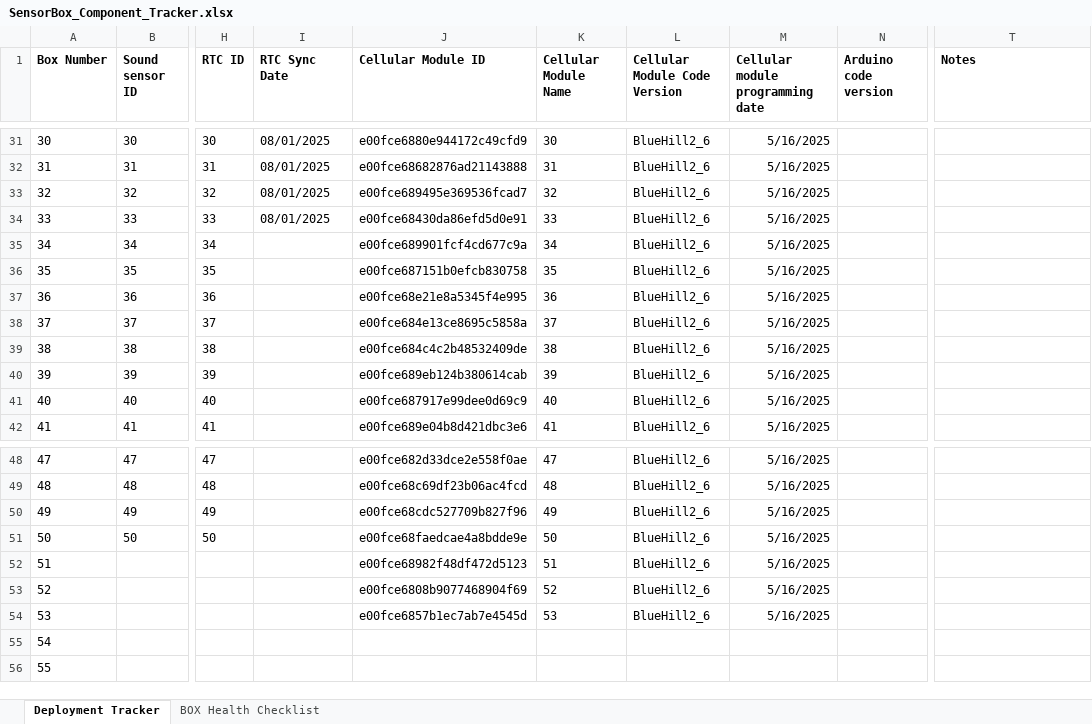
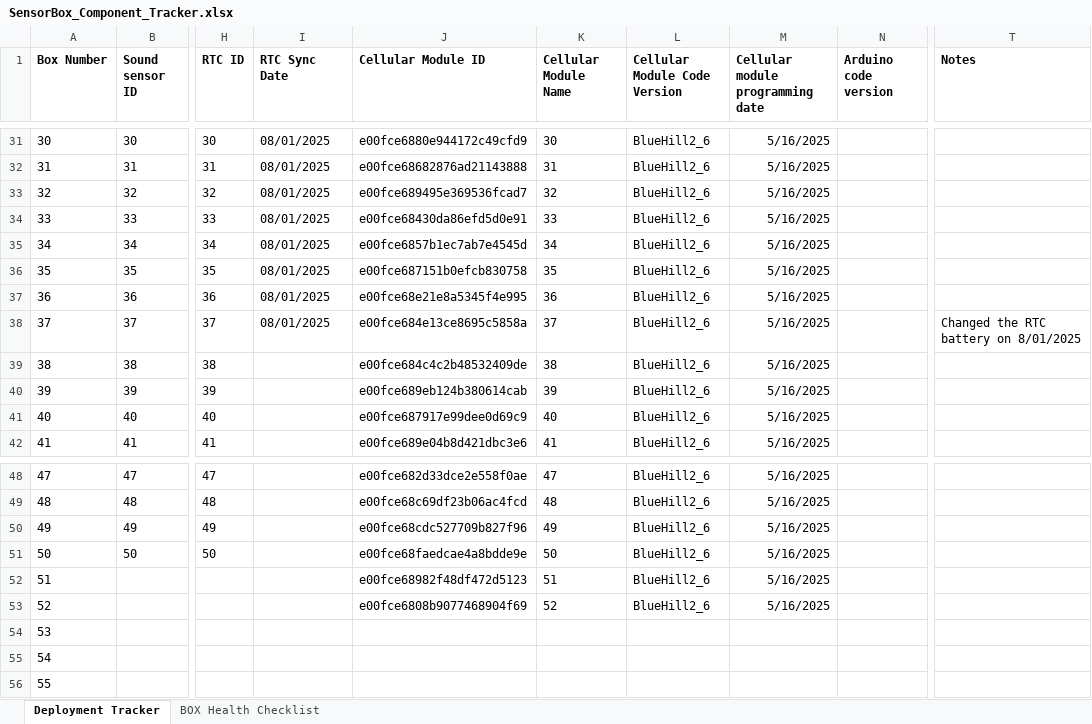
Before and after one commit to KriishAHate/CommonSENSES, an Excel workbook: Sensor Box Deployment Inventory /Deployment Invetory Excel File/SensorBox_Component_Tracker.xlsx, sheet Deployment Tracker, drawn as a sheet; only a part is shown, gaps mark what is left out; values as stored, in another font and other column widths than the file's, no borders; the diff names each change by its address in the sheet, - before the commit and + after, or states it on an @@ line.

Commit message:
Swapped LTE34 with 53 and changed battery for RTC37

```diff
--- a/Sensor Box Deployment Inventory /Deployment Invetory Excel File/SensorBox_Component_Tracker.xlsx (sheet Deployment Tracker)
+++ b/Sensor Box Deployment Inventory /Deployment Invetory Excel File/SensorBox_Component_Tracker.xlsx (sheet Deployment Tracker)
-I35:I38 (RTC Sync Date): (empty)
+I35:I38 (RTC Sync Date): 08/01/2025
-J35 (Cellular Module ID): e00fce689901fcf4cd677c9a
+J35 (Cellular Module ID): e00fce6857b1ec7ab7e4545d
-T38 (Notes): (empty)
+T38 (Notes): Changed the RTC battery on 8/01/2025
-J54 (Cellular Module ID): e00fce6857b1ec7ab7e4545d
+J54 (Cellular Module ID): (empty)
-K54 (Cellular Module Name): 53
+K54 (Cellular Module Name): (empty)
-L54 (Cellular Module Code Version): BlueHill2_6
+L54 (Cellular Module Code Version): (empty)
-M54 (Cellular module programming date): 5/16/2025
+M54 (Cellular module programming date): (empty)
```
